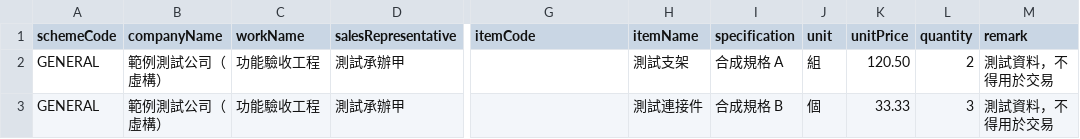
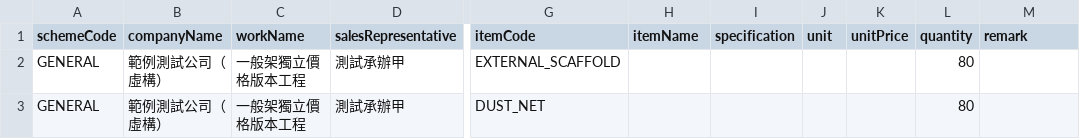
Before and after one commit to MiuDog/linebot-commercial, a CSV file: docs/examples/quotation-test-pack/csv/general-complete.csv, drawn as a sheet; only a part is shown, gaps mark what is left out; the diff names each change by its address in the sheet, - before the commit and + after, or states it on an @@ line.

```diff
--- a/docs/examples/quotation-test-pack/csv/general-complete.csv
+++ b/docs/examples/quotation-test-pack/csv/general-complete.csv
-C2:C3 (workName): 功能驗收工程
+C2:C3 (workName): 一般架獨立價格版本工程
-G2 (itemCode): (empty)
+G2 (itemCode): EXTERNAL_SCAFFOLD
-H2 (itemName): 測試支架
+H2 (itemName): (empty)
-I2 (specification): 合成規格 A
+I2 (specification): (empty)
-J2 (unit): 組
+J2 (unit): (empty)
-K2 (unitPrice): 120.50
+K2 (unitPrice): (empty)
-L2 (quantity): 2
+L2 (quantity): 80
-M2:M3 (remark): 測試資料，不得用於交易
+M2:M3 (remark): (empty)
-G3 (itemCode): (empty)
+G3 (itemCode): DUST_NET
-H3 (itemName): 測試連接件
+H3 (itemName): (empty)
-I3 (specification): 合成規格 B
+I3 (specification): (empty)
-J3 (unit): 個
+J3 (unit): (empty)
-K3 (unitPrice): 33.33
+K3 (unitPrice): (empty)
-L3 (quantity): 3
+L3 (quantity): 80
```
Also changed, not shown: docs/examples/quotation-test-pack/csv/blank-complete.csv, docs/examples/quotation-test-pack/csv/cns-complete.csv, 35 other files.
